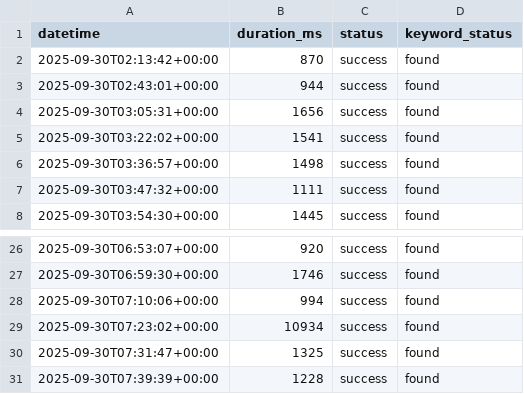
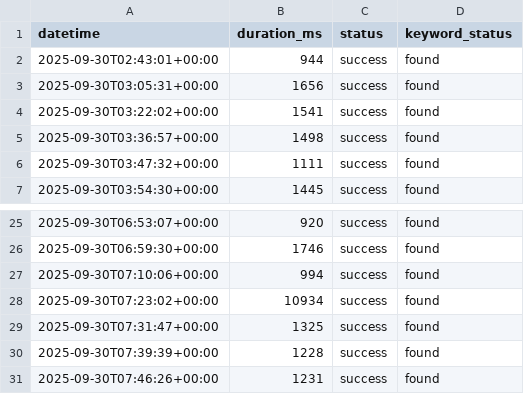
Before and after one commit to OWASP-BLT/OWASP-BLT-Website-Monitor, a CSV file: status.csv, drawn as a sheet; only a part is shown, gaps mark what is left out; removed rows and columns are numbered as before the commit, all else as after; the diff names each change by its address in the sheet, - before the commit and + after, or states it on an @@ line.

```diff
--- a/status.csv
+++ b/status.csv
-row 2: 2025-09-30T02:13:42+00:00 | 870 | success | found
+row 31: 2025-09-30T07:46:26+00:00 | 1231 | success | found
```
Also changed, not shown: 1 other file.
